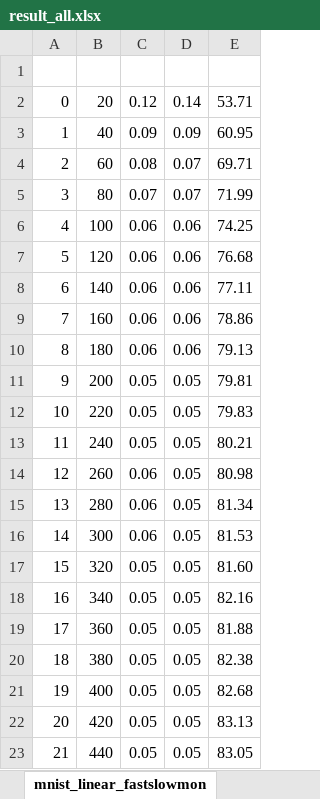
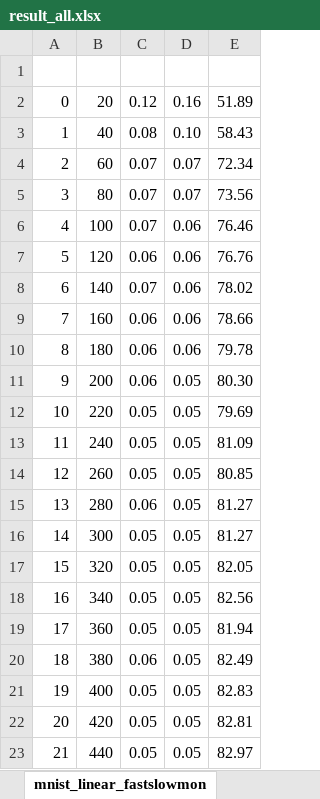
Before and after one commit to Gooooooogo/fedml, an Excel workbook: result_all.xlsx, sheet mnist_linear_fastslowmon, drawn as a sheet; only a part is shown; values as stored, in another font and other column widths than the file's, no borders; the diff covers the shown part only; the diff names each change by its address in the sheet, - before the commit and + after, or states it on an @@ line.

```diff
--- a/result_all.xlsx (sheet mnist_linear_fastslowmon)
+++ b/result_all.xlsx (sheet mnist_linear_fastslowmon)
-D2: 0.14
+D2: 0.16
-E2: 53.71
+E2: 51.89
-C3: 0.09
+C3: 0.08
-D3: 0.09
+D3: 0.10
-E3: 60.95
+E3: 58.43
-C4: 0.08
+C4: 0.07
-E4: 69.71
+E4: 72.34
-E5: 71.99
+E5: 73.56
-C6: 0.06
+C6: 0.07
-E6: 74.25
+E6: 76.46
-E7: 76.68
+E7: 76.76
-C8: 0.06
+C8: 0.07
-E8: 77.11
+E8: 78.02
-E9: 78.86
+E9: 78.66
-E10: 79.13
+E10: 79.78
-C11: 0.05
+C11: 0.06
-E11: 79.81
+E11: 80.30
-E12: 79.83
+E12: 79.69
-E13: 80.21
+E13: 81.09
-C14: 0.06
+C14: 0.05
-E14: 80.98
+E14: 80.85
-E15: 81.34
+E15: 81.27
-C16: 0.06
+C16: 0.05
-E16: 81.53
+E16: 81.27
-E17: 81.60
+E17: 82.05
-E18: 82.16
+E18: 82.56
-E19: 81.88
+E19: 81.94
-C20: 0.05
+C20: 0.06
-E20: 82.38
+E20: 82.49
-E21: 82.68
+E21: 82.83
-E22: 83.13
+E22: 82.81
-E23: 83.05
+E23: 82.97
```
Also changed, not shown: 38 edited cells elsewhere in this sheet, sheet cifar10_vgg_fastslowmon, other sheet tabs, result_all_noniid.xlsx, 13 other files.
